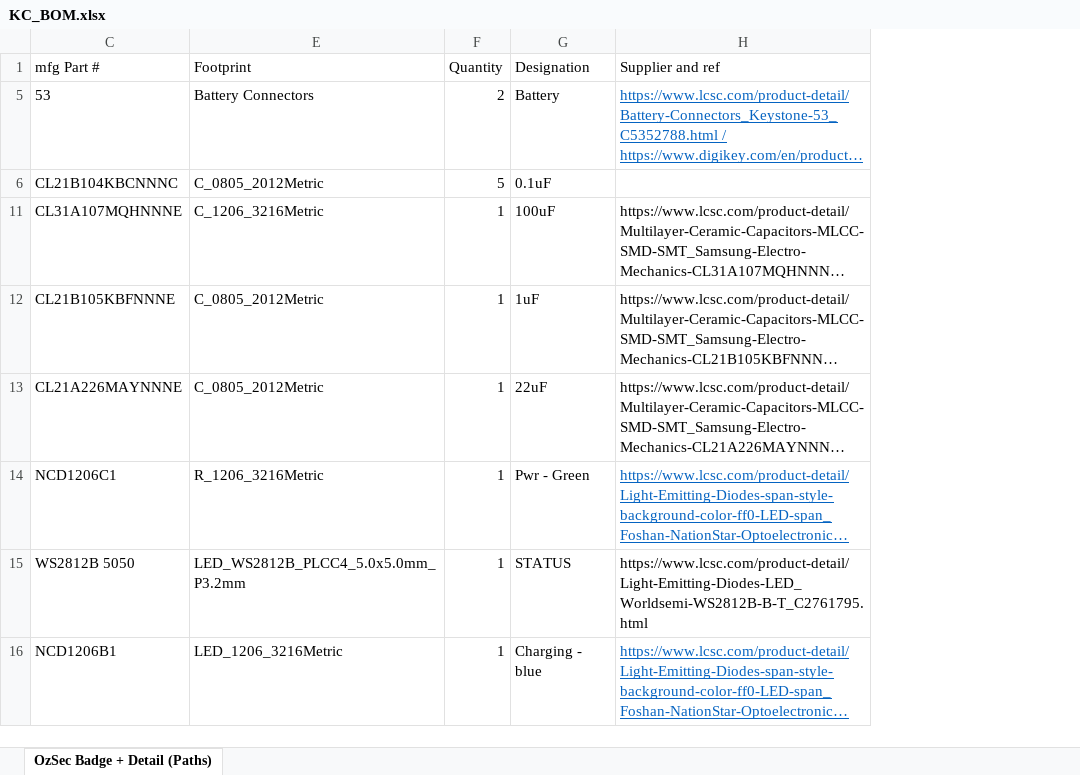
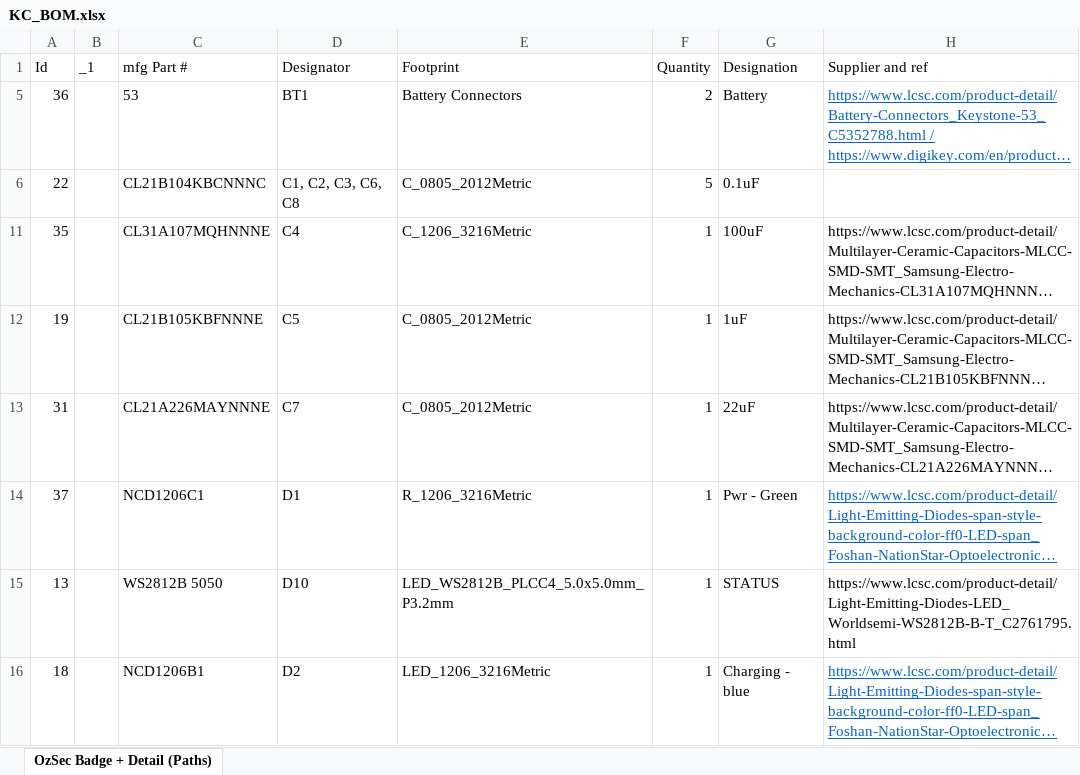
Before and after one commit to BadgePiratesLLC/BSidesKC_2023, an Excel workbook: DOCS/KC_BOM.xlsx, sheet OzSec Badge + Detail (Paths), drawn as a sheet; only a part is shown; long unchanged cells end in …; values as stored, in another font and other column widths than the file's, no borders; table styles not drawn; the diff names each change by its address in the sheet, - before the commit and + after, or states it on an @@ line.

Commit message:
Update KC_BOM.xlsx

```diff
--- a/DOCS/KC_BOM.xlsx (sheet OzSec Badge + Detail (Paths))
+++ b/DOCS/KC_BOM.xlsx (sheet OzSec Badge + Detail (Paths))
@@ column A (Id) unhidden, rows 5-16: 36 | 22 | 35 | 19 | 31 | 37 | 13 | 18 @@
@@ column B (_1) unhidden, empty @@
@@ column D (Designator) unhidden, rows 5-16: BT1 | C1, C2, C3, C6, C8 | C4 | C5 | C7 | D1 | D10 | D2 @@
```
